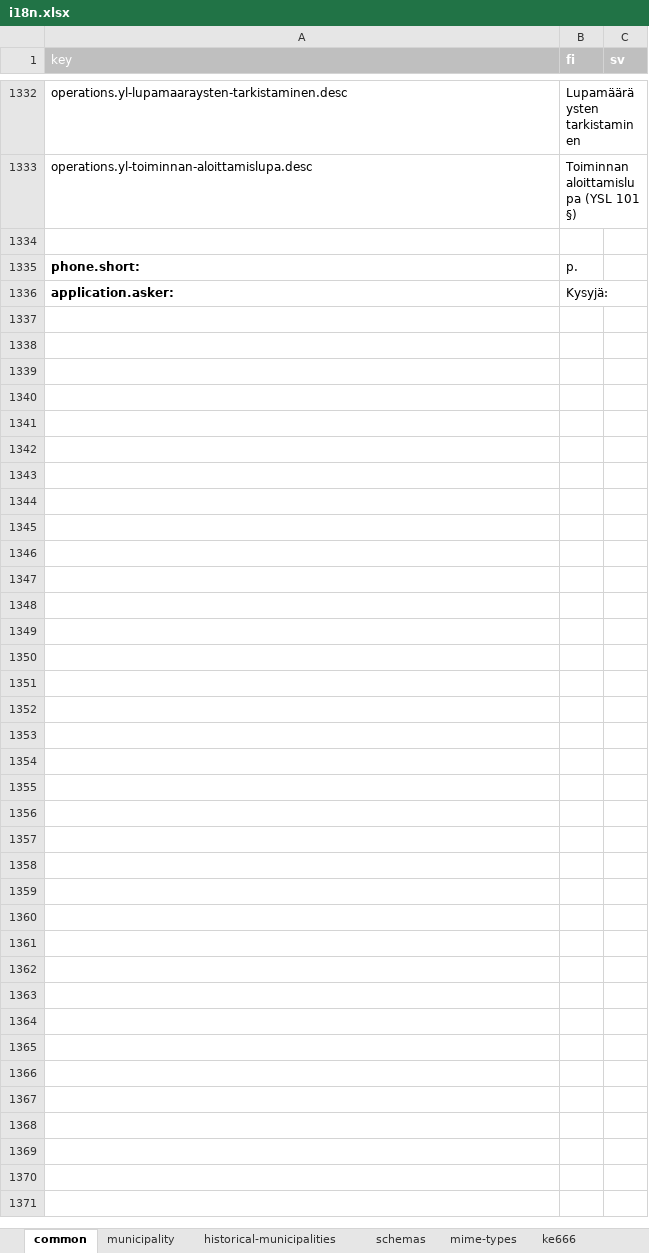
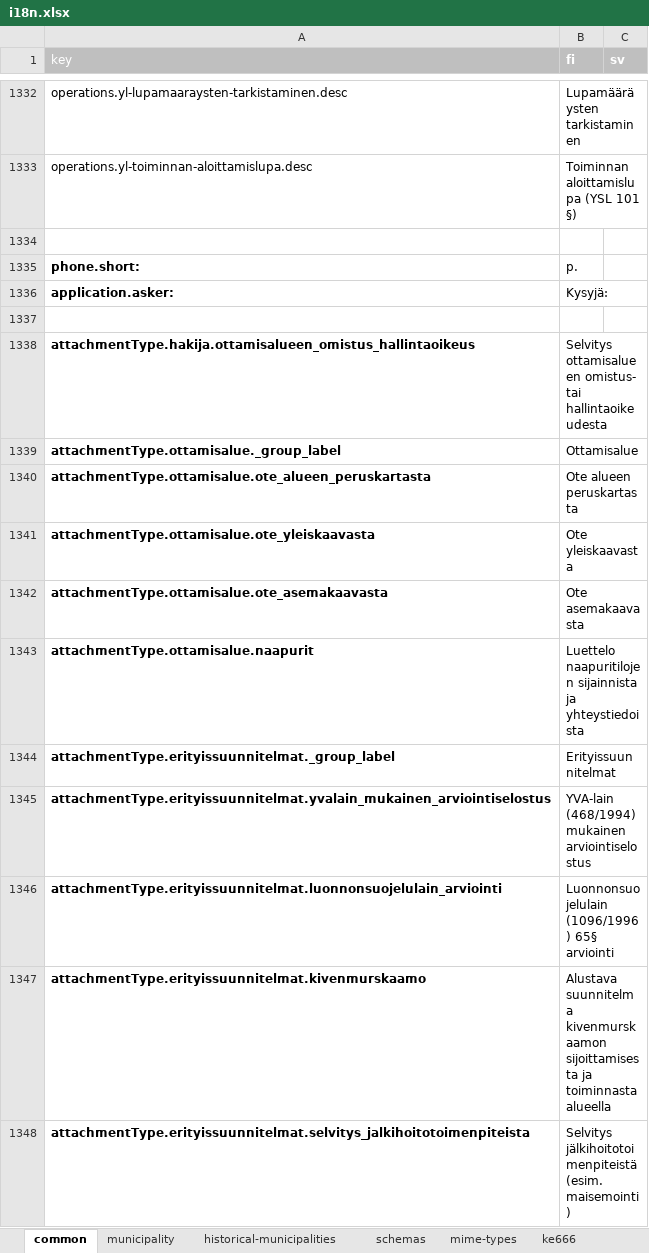
Before and after one commit to lupapiste/lupapiste, an Excel workbook: resources/i18n.xlsx, sheet common, drawn as a sheet; only a part is shown, gaps mark what is left out; values as stored, in another font and other column widths than the file's, no borders; conditional formats not drawn; the diff covers the shown part only; the diff names each change by its address in the sheet, - before the commit and + after, or states it on an @@ line.

Commit message:
txt2xlsx

```diff
--- a/resources/i18n.xlsx (sheet common)
+++ b/resources/i18n.xlsx (sheet common)
+row 1337: (empty)
+row 1338: attachmentType.hakija.ottamisalueen_omistus_hallintaoikeus | Selvitys ottamisalueen omistus- tai hallintaoikeudesta
+row 1339: attachmentType.ottamisalue._group_label | Ottamisalue
+row 1340: attachmentType.ottamisalue.ote_alueen_peruskartasta | Ote alueen peruskartasta
+row 1341: attachmentType.ottamisalue.ote_yleiskaavasta | Ote yleiskaavasta
+row 1342: attachmentType.ottamisalue.ote_asemakaavasta | Ote asemakaavasta
+row 1343: attachmentType.ottamisalue.naapurit | Luettelo naapuritilojen sijainnista ja yhteystiedoista
+row 1344: attachmentType.erityissuunnitelmat._group_label | Erityissuunnitelmat
+row 1345: attachmentType.erityissuunnitelmat.yvalain_mukainen_arviointiselostus | YVA-lain (468/1994) mukainen arviointiselostus
+row 1346: attachmentType.erityissuunnitelmat.luonnonsuojelulain_arviointi | Luonnonsuojelulain (1096/1996) 65§ arviointi
+row 1347: attachmentType.erityissuunnitelmat.kivenmurskaamo | Alustava suunnitelma kivenmurskaamon sijoittamisesta ja toiminnasta alueella
+row 1348: attachmentType.erityissuunnitelmat.selvitys_jalkihoitotoimenpiteista | Selvitys jälkihoitotoimenpiteistä (esim. maisemointi)
```
Also changed, not shown: 11 added rows elsewhere in this sheet, sheet schemas, 1 other file.
